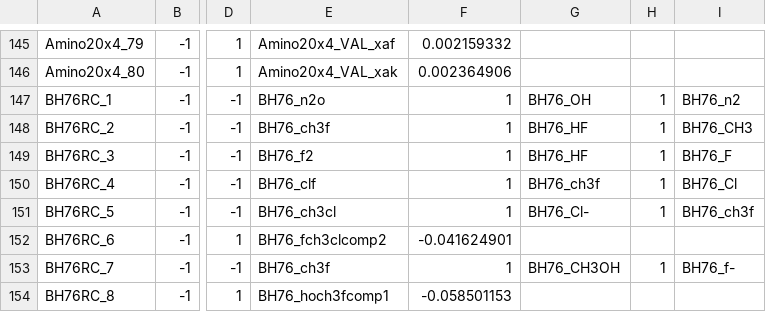
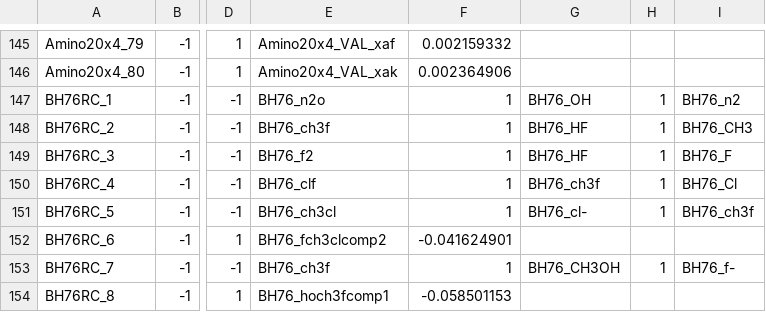
Before and after one commit to peverati/ACCDB, a CSV file: Databases/GMTKN/GMTKN55/DatasetEval.csv, drawn as a sheet; only a part is shown, gaps mark what is left out; the diff names each change by its address in the sheet, - before the commit and + after, or states it on an @@ line.

Commit message:
New DatasetEval for GMTKN55

```diff
--- a/Databases/GMTKN/GMTKN55/DatasetEval.csv
+++ b/Databases/GMTKN/GMTKN55/DatasetEval.csv
-G151: BH76_Cl-
+G151: BH76_cl-
```
